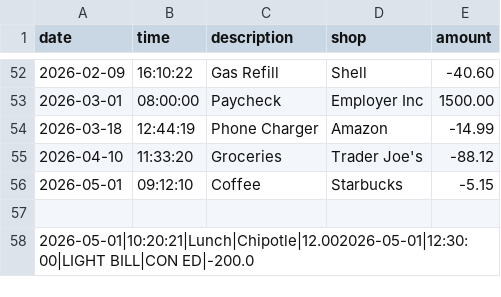
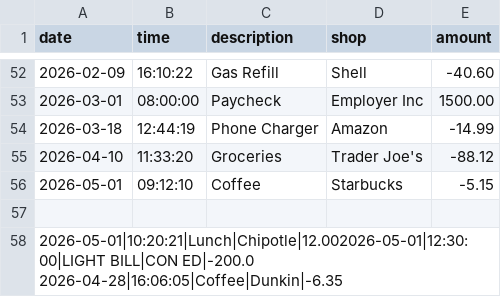
Before and after one commit to yu26s9-jxybyte/account-ledger-capstone, a CSV file: transactions.csv, drawn as a sheet; only a part is shown, gaps mark what is left out.

Commit message:
fixed new line issue, outputs were appearing on the same line

```diff
--- a/transactions.csv
+++ b/transactions.csv
@@ -57,2 +57,2 @@ date,time,description,shop,amount
 
-2026-05-01|10:20:21|Lunch|Chipotle|12.002026-05-01|12:30:00|LIGHT BILL|CON ED|-200.0
+2026-05-01|10:20:21|Lunch|Chipotle|12.002026-05-01|12:30:00|LIGHT BILL|CON ED|-200.0 2026-04-28|16:06:05|Coffee|Dunkin|-6.35
```
